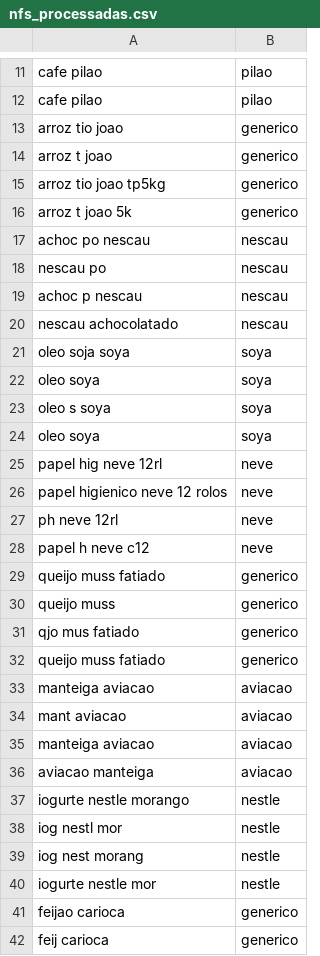
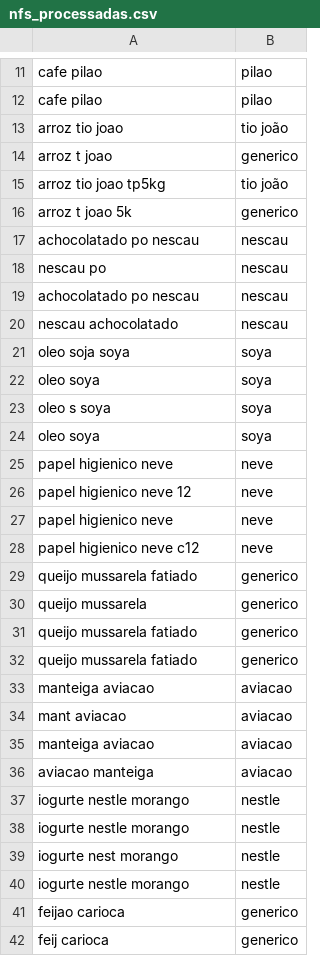
Before and after one commit to JulianaBallin/recommendation-systems-sefaz, a CSV file: dataset/processado/nfs_processadas.csv, drawn as a sheet; only a part is shown, gaps mark what is left out; the diff covers the shown part only.

```diff
--- a/dataset/processado/nfs_processadas.csv
+++ b/dataset/processado/nfs_processadas.csv
@@ -12,9 +12,9 @@ cafe pilao,pilao
 cafe pilao,pilao
-arroz tio joao,generico
+arroz tio joao,tio joão
 arroz t joao,generico
-arroz tio joao tp5kg,generico
+arroz tio joao tp5kg,tio joão
 arroz t joao 5k,generico
-achoc po nescau,nescau
+achocolatado po nescau,nescau
 nescau po,nescau
-achoc p nescau,nescau
+achocolatado po nescau,nescau
 nescau achocolatado,nescau
@@ -24,10 +24,10 @@ oleo s soya,soya
 oleo soya,soya
-papel hig neve 12rl,neve
-papel higienico neve 12 rolos,neve
-ph neve 12rl,neve
-papel h neve c12,neve
-queijo muss fatiado,generico
-queijo muss,generico
-qjo mus fatiado,generico
-queijo muss fatiado,generico
+papel higienico neve,neve
+papel higienico neve 12,neve
+papel higienico neve,neve
+papel higienico neve c12,neve
+queijo mussarela fatiado,generico
+queijo mussarela,generico
+queijo mussarela fatiado,generico
+queijo mussarela fatiado,generico
 manteiga aviacao,aviacao
@@ -37,5 +37,5 @@ aviacao manteiga,aviacao
 iogurte nestle morango,nestle
-iog nestl mor,nestle
-iog nest morang,nestle
-iogurte nestle mor,nestle
+iogurte nestle morango,nestle
+iogurte nest morango,nestle
+iogurte nestle morango,nestle
 feijao carioca,generico
```
Also changed, not shown: 3 added rows, 4 removed rows and 27 edited cells elsewhere in this file, dataset/raw/avaliacoes.csv, dataset/raw/nfs_lucas.csv, 45 other files.
